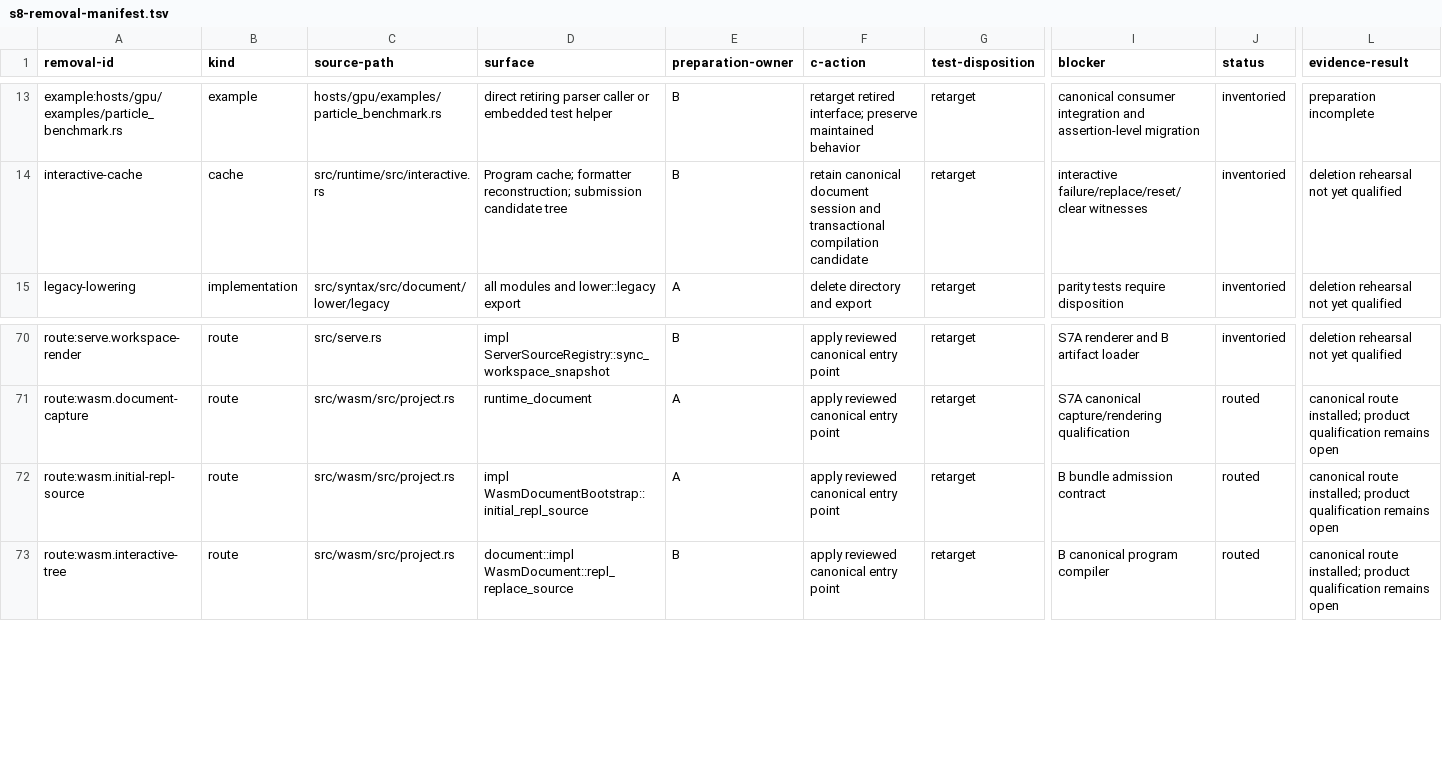
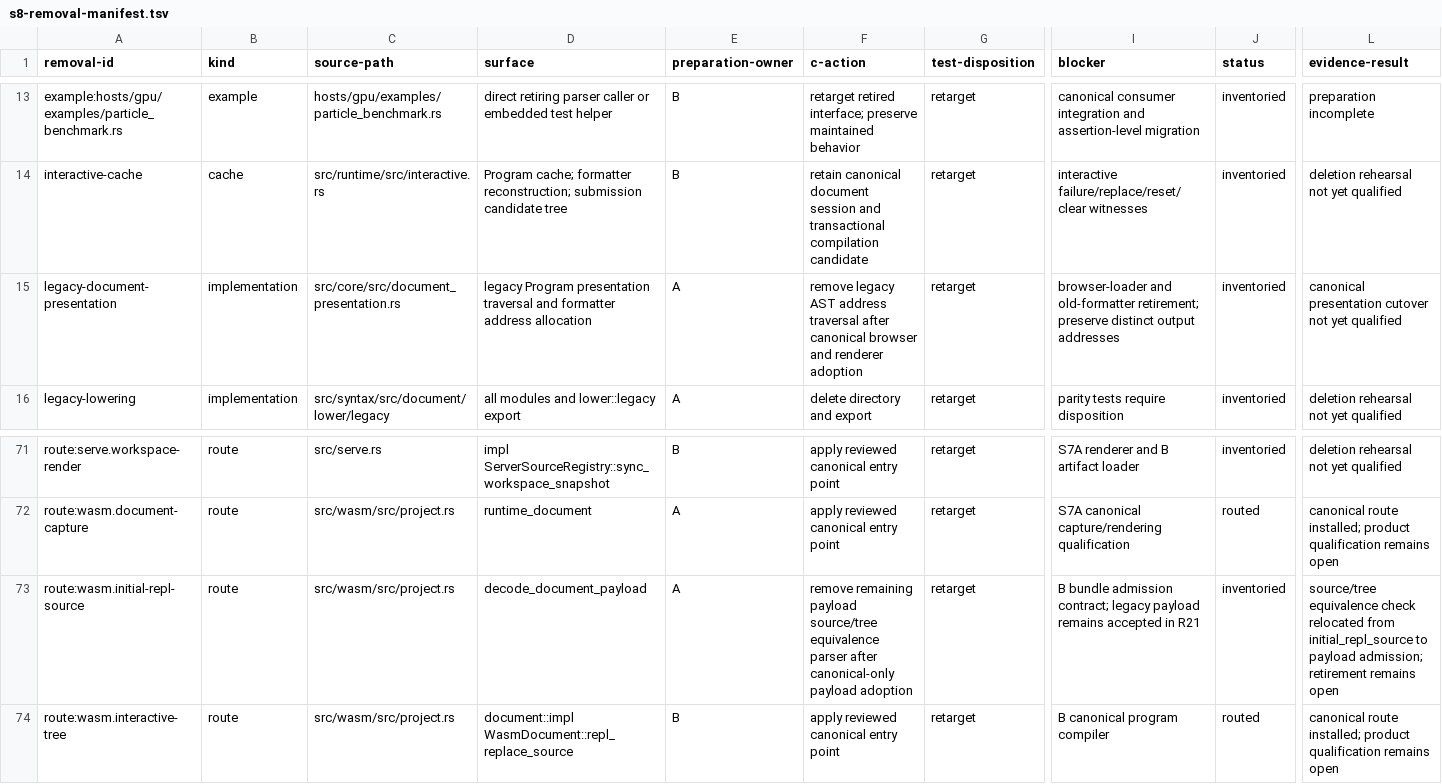
Before and after one commit to mech-lang/mech, a TSV file: docs/design/grammar-audit/s8-removal-manifest.tsv, drawn as a sheet; only a part is shown, gaps mark what is left out; addresses are those after the commit; rows hold the shown columns only; the diff names each change by its address in the sheet, - before the commit and + after, or states it on an @@ line.

Commit message:
Track relocated legacy consumers in the R21 retirement ledger

```diff
--- a/docs/design/grammar-audit/s8-removal-manifest.tsv
+++ b/docs/design/grammar-audit/s8-removal-manifest.tsv
+row 15: legacy-document-presentation | implementation | src/core/src/document_presentation.rs | legacy Program presentation traversal and formatter address allocation | A | remove legacy AST address traversal after canonical browser and renderer adoption | retarget | browser-loader and old-formatter retirement; preserve distinct output addresses | inventoried | canonical presentation cutover not yet qualified
-D73 (surface): impl WasmDocumentBootstrap::initial_repl_source
+D73 (surface): decode_document_payload
-F73 (c-action): apply reviewed canonical entry point
+F73 (c-action): remove remaining payload source/tree equivalence parser after canonical-only payload adoption
-I73 (blocker): …bundle admission contract
+I73 (blocker): …bundle admission contract; legacy payload remains accepted in R21
-J73 (status): routed
+J73 (status): inventoried
-L73 (evidence-result): canonical route installed; product qualification remains open
+L73 (evidence-result): source/tree equivalence check relocated from initial_repl_source to payload admission; retirement remains open
```
Also changed, not shown: docs/design/grammar-audit/s8-consumer-readiness.tsv, 3 other files.
